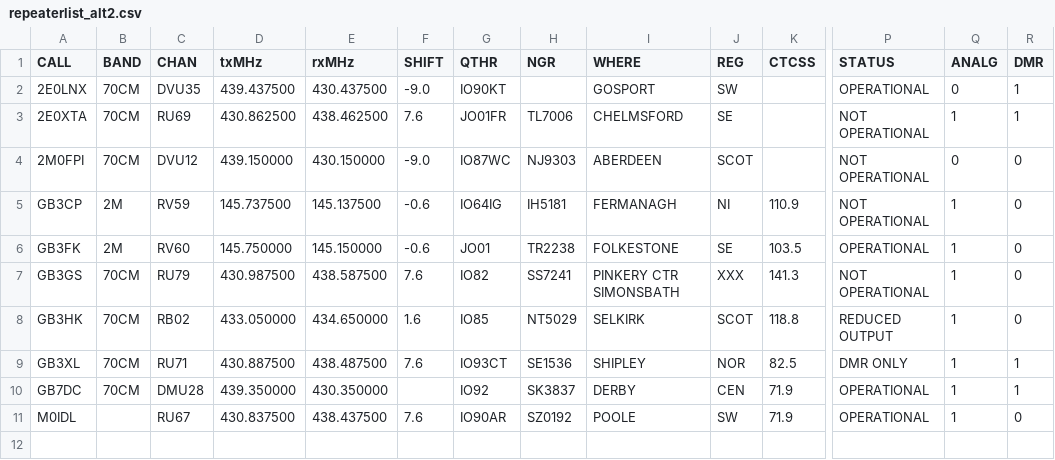
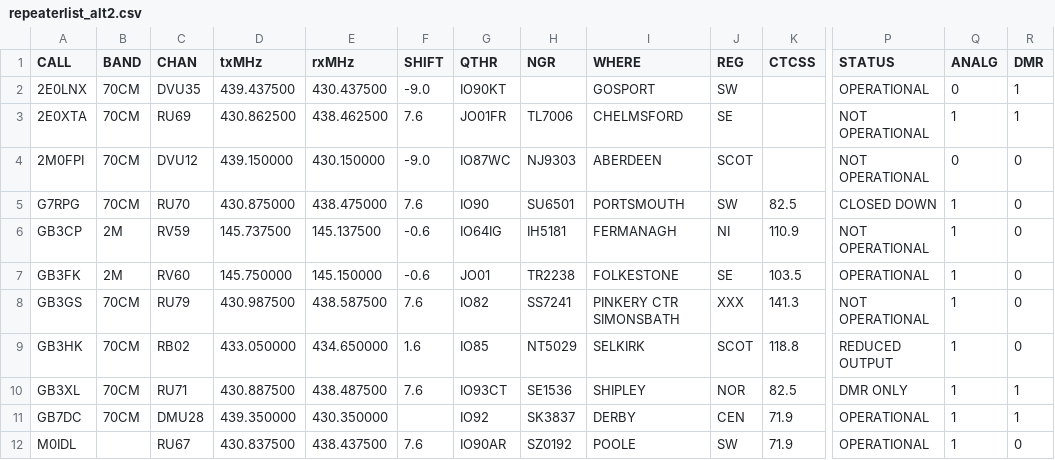
Before and after one commit to pupeno/repeater_world, a CSV file: spec/factories/ukrepeaters_importer_data/repeaterlist_alt2.csv, drawn as a sheet; only a part is shown, gaps mark what is left out; rows hold the shown columns only; the diff names each change by its address in the sheet, - before the commit and + after, or states it on an @@ line.

Commit message:
Fix ukrepeaters. It has a new non-operational value.

```diff
--- a/spec/factories/ukrepeaters_importer_data/repeaterlist_alt2.csv
+++ b/spec/factories/ukrepeaters_importer_data/repeaterlist_alt2.csv
+row 5: G7RPG | 70CM | RU70 | 430.875000 | 438.475000 | 7.6 | IO90 | SU6501 | PORTSMOUTH | SW | 82.5 | CLOSED DOWN | 1 | 0
```
Also changed, not shown: spec/factories/ukrepeaters_importer_data/repeaterlist3.csv, spec/factories/ukrepeaters_importer_data/repeaterlist_all.csv, 2 other files.
